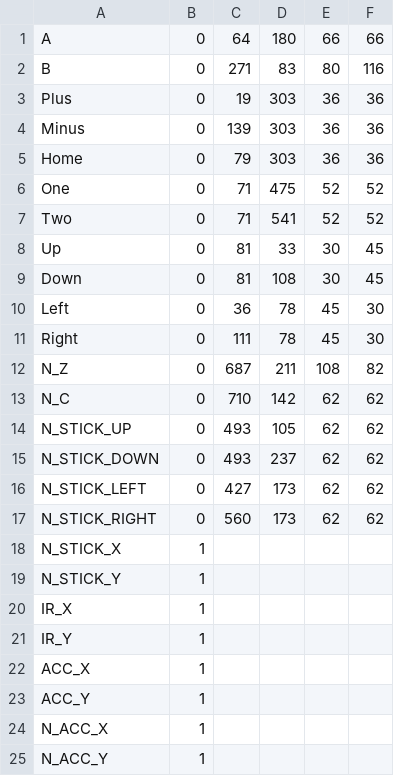
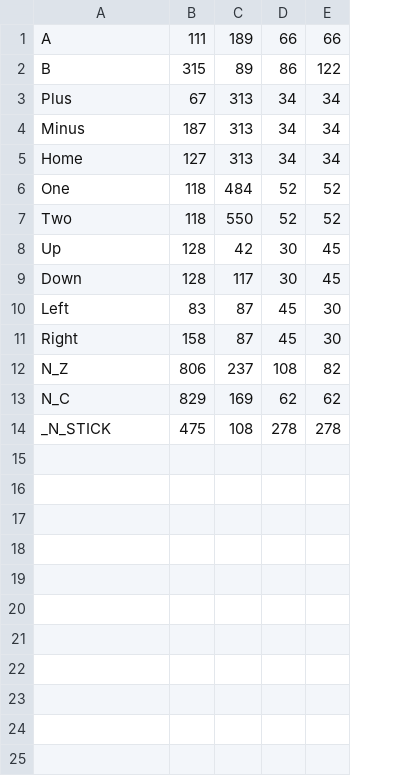
Before and after one commit to oyakodon/wiizard, a CSV file: wiizard/Resources/modelRect.csv, drawn as a sheet; removed rows and columns are numbered as before the commit, all else as after; the diff names each change by its address in the sheet, - before the commit and + after, or states it on an @@ line.

```diff
--- a/wiizard/Resources/modelRect.csv
+++ b/wiizard/Resources/modelRect.csv
-column B, rows 1-13: all 0
-column C, rows 1-13: 64 | 271 | 19 | 139 | 79 | 71 | 71 | 81 | 81 | 36 | 111 | 687 | 710
-column D, rows 1-13: 180 | 83 | 303 | 303 | 303 | 475 | 541 | 33 | 108 | 78 | 78 | 211 | 142
+column B, rows 1-13: 111 | 315 | 67 | 187 | 127 | 118 | 118 | 128 | 128 | 83 | 158 | 806 | 829
+column C, rows 1-13: 189 | 89 | 313 | 313 | 313 | 484 | 550 | 42 | 117 | 87 | 87 | 237 | 169
-D2: 80
+D2: 86
-E2: 116
+E2: 122
-D3:D5: 36
+D3:D5: 34
-E3:E5: 36
+E3:E5: 34
-row 14: N_STICK_UP | 0 | 493 | 105 | 62 | 62
-row 15: N_STICK_DOWN | 0 | 493 | 237 | 62 | 62
-row 16: N_STICK_LEFT | 0 | 427 | 173 | 62 | 62
-row 17: N_STICK_RIGHT | 0 | 560 | 173 | 62 | 62
-row 18: N_STICK_X | 1
-row 19: N_STICK_Y | 1
-row 20: IR_X | 1
-row 21: IR_Y | 1
-row 22: ACC_X | 1
-row 23: ACC_Y | 1
-row 24: N_ACC_X | 1
-row 25: N_ACC_Y | 1
+row 14: _N_STICK | 475 | 108 | 278 | 278
```
Also changed, not shown: 10 other files.
